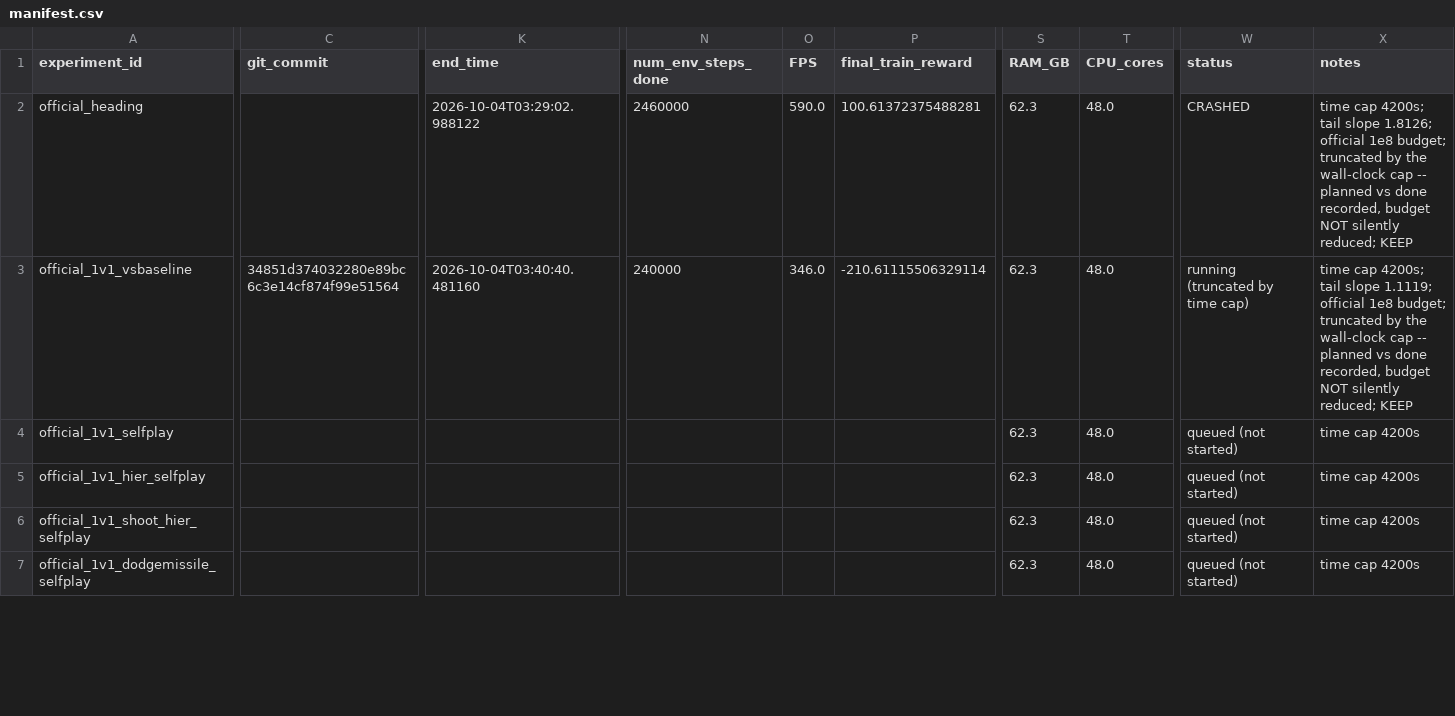
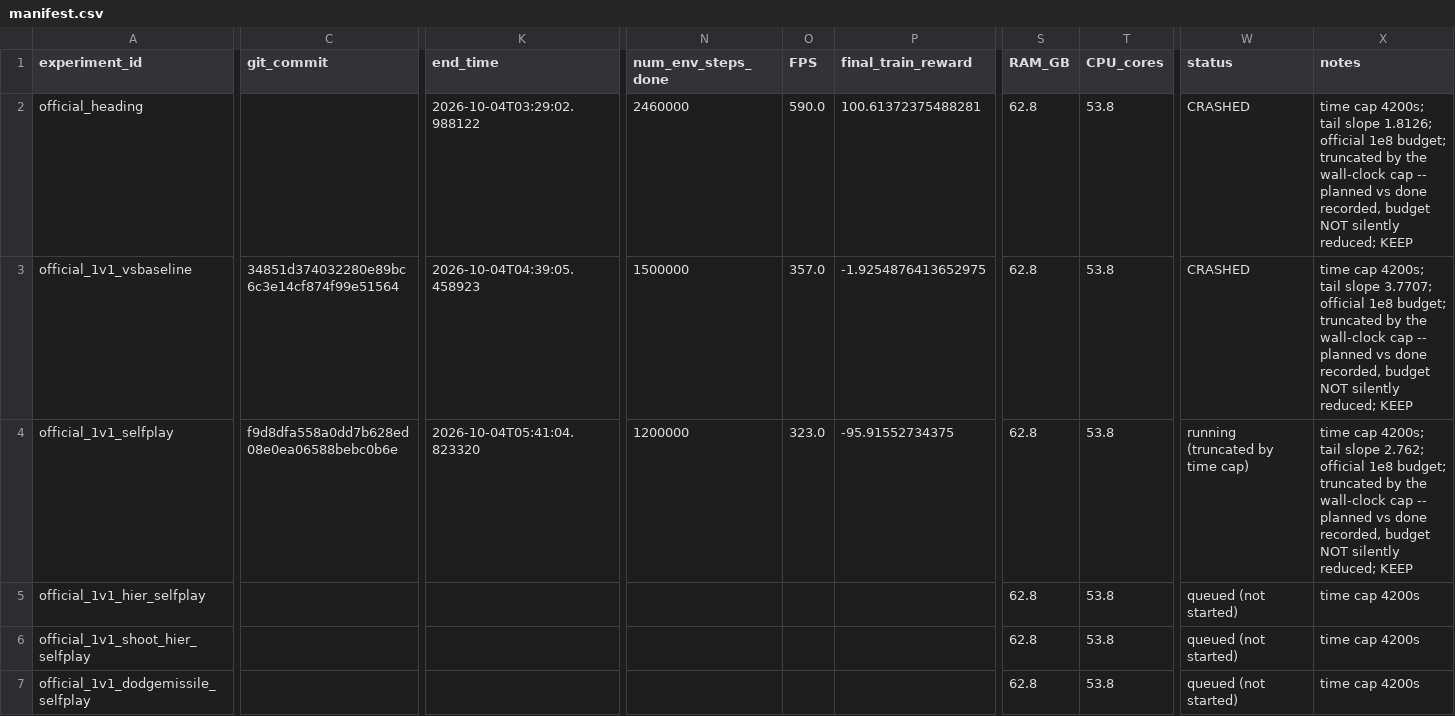
Before and after one commit to David-JayTao/SEU-SRTP, a CSV file: experiments/2026-10-04-night/manifest.csv, drawn as a sheet; only a part is shown, gaps mark what is left out; the diff covers the shown part only; the diff names each change by its address in the sheet, - before the commit and + after, or states it on an @@ line.

```diff
--- a/experiments/2026-10-04-night/manifest.csv
+++ b/experiments/2026-10-04-night/manifest.csv
-S2:S7 (RAM_GB): 62.3
+S2:S7 (RAM_GB): 62.8
-T2:T7 (CPU_cores): 48.0
+T2:T7 (CPU_cores): 53.8
-K3 (end_time): 2026-10-04T03:40:40.481160
+K3 (end_time): 2026-10-04T04:39:05.458923
-N3 (num_env_steps_done): 240000
+N3 (num_env_steps_done): 1500000
-O3 (FPS): 346.0
+O3 (FPS): 357.0
-P3 (final_train_reward): -210.61115506329114
+P3 (final_train_reward): -1.9254876413652975
-W3 (status): running (truncated by time cap)
+W3 (status): CRASHED
-X3 (notes): …tail slope 1.1119; official 1e8…
+X3 (notes): …tail slope 3.7707; official 1e8…
-C4 (git_commit): (empty)
+C4 (git_commit): f9d8dfa558a0dd7b628ed08e0ea06588bebc0b6e
-K4 (end_time): (empty)
+K4 (end_time): 2026-10-04T05:41:04.823320
-N4 (num_env_steps_done): (empty)
+N4 (num_env_steps_done): 1200000
-O4 (FPS): (empty)
+O4 (FPS): 323.0
-P4 (final_train_reward): (empty)
+P4 (final_train_reward): -95.91552734375
-W4 (status): queued (not started)
+W4 (status): running (truncated by time cap)
-X4 (notes): time cap 4200s
+X4 (notes): time cap 4200s; tail slope 2.762; official 1e8 budget; truncated by the wall-clock cap -- planned vs done recorded, budget NOT silently reduced; KEEP
```
Also changed, not shown: 152 edited cells elsewhere in this file, experiments/2026-10-04-night/metrics/curves/official_2v2_noweapon.csv, experiments/2026-10-04-night/metrics/curves/scaling_10v10_noweapon.csv, 24 other files.
